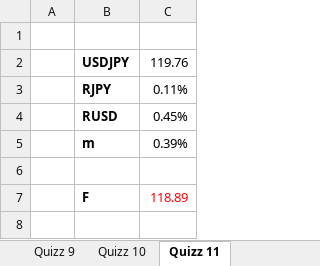
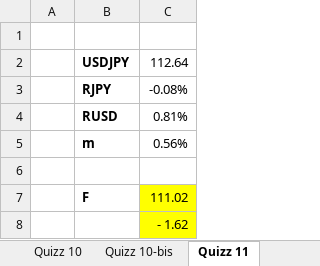
Before and after one commit to rguillemot/Formation_Finance, an Excel workbook: Forex_Credit_Equity/excel/Forex_Quizz.xlsx, sheet Quizz 11, drawn as a sheet; values as stored, in another font and other column widths than the file's, no borders; the diff names each change by its address in the sheet, - before the commit and + after, or states it on an @@ line.

```diff
--- a/Forex_Credit_Equity/excel/Forex_Quizz.xlsx (sheet Quizz 11)
+++ b/Forex_Credit_Equity/excel/Forex_Quizz.xlsx (sheet Quizz 11)
+sheet tab: Quizz 10-bis
-C2: 119.76
+C2: 112.64
-C3: 0.11%
+C3: -0.08%
-C4: 0.45%
+C4: 0.81%
-C5: 0.39%
+C5: 0.56%
-C7: 118.89
+C7: 111.02
@@ C7 fill: none → #FFFF00, text colour: #FF0000 → black @@
+row 8:  |  | - 1.62
```
Also changed, not shown: sheet Quizz 9, sheet Quizz 10, sheet Quizz 8, sheet Quizz 7, other sheet tabs, 3 other files.
